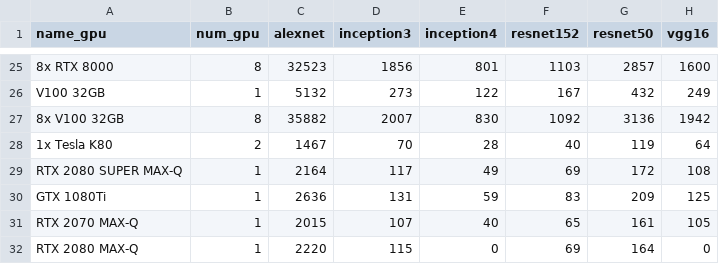
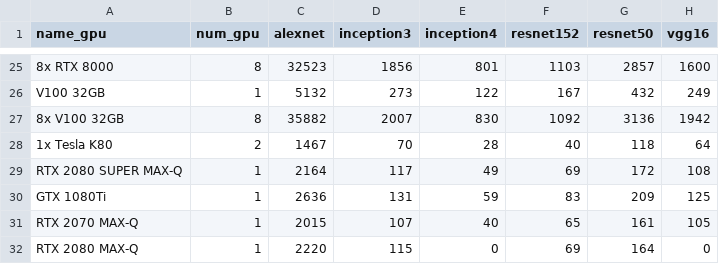
Before and after one commit to Haixing-Hu/lambda-tensorflow-benchmark, a CSV file: tf-train-throughput-fp32.csv, drawn as a sheet; only a part is shown, gaps mark what is left out.

```diff
--- a/tf-train-throughput-fp32.csv
+++ b/tf-train-throughput-fp32.csv
@@ -27,3 +27,3 @@ V100 32GB,1,5132,273,122,167,432,249
 8x V100 32GB,8,35882,2007,830,1092,3136,1942
-1x Tesla K80,2,1467,70,28,40,119,64
+1x Tesla K80,2,1467,70,28,40,118,64
 RTX 2080 SUPER MAX-Q,1,2164,117,49,69,172,108
```
Also changed, not shown: tf-train-throughput-fp16.csv, 48 other files.
